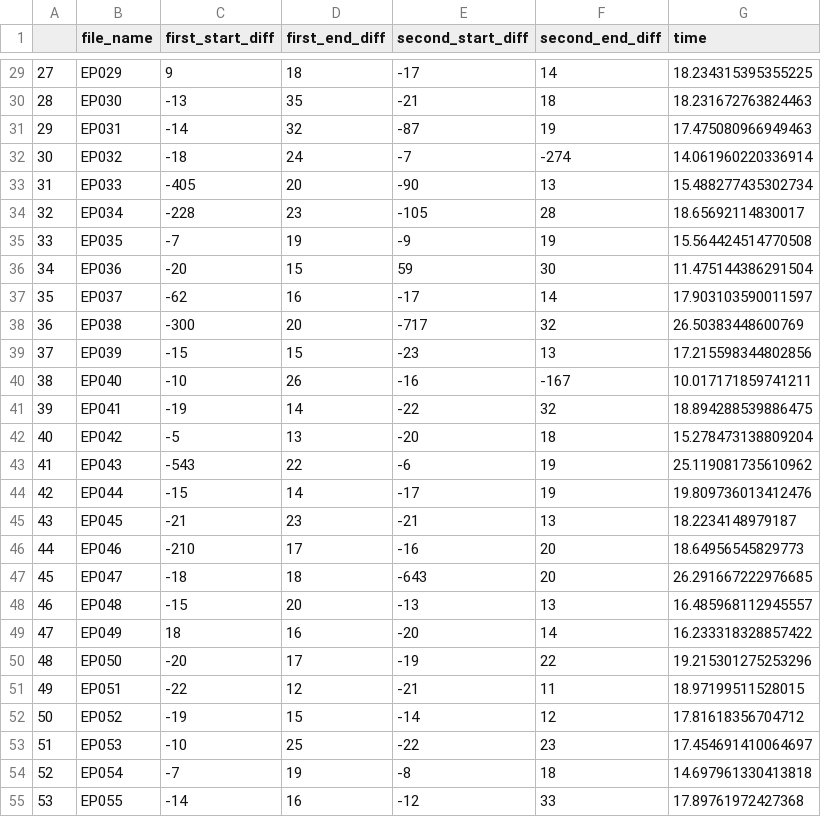
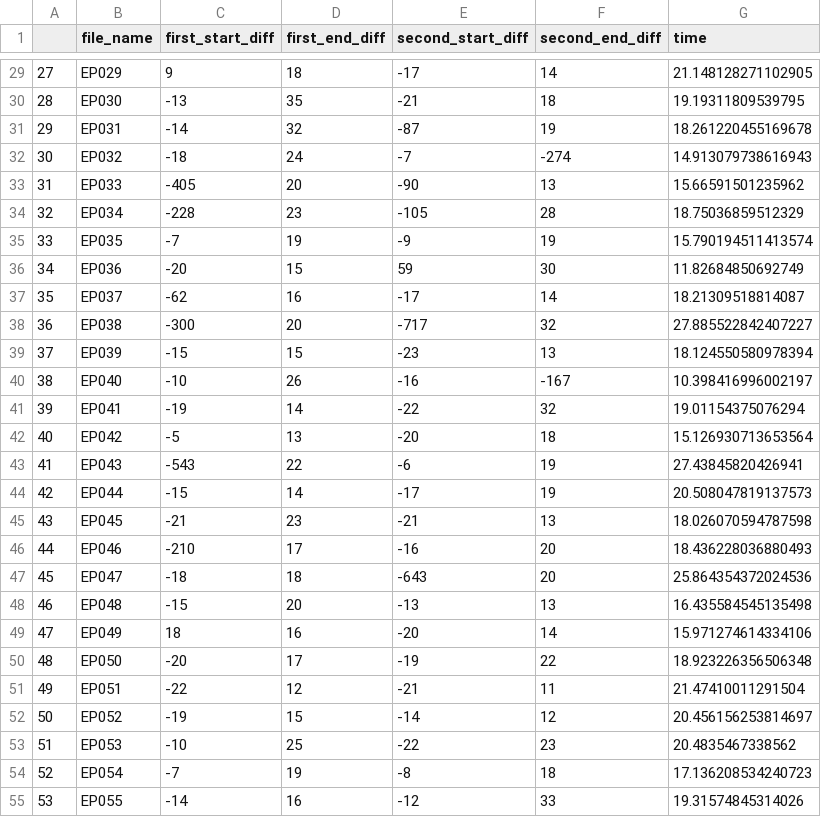
Before and after one commit to seven05/cj-intern, a CSV file: HWANG/Soccer/result.csv, drawn as a sheet; only a part is shown, gaps mark what is left out; the diff covers the shown part only.

```diff
--- a/HWANG/Soccer/result.csv
+++ b/HWANG/Soccer/result.csv
@@ -29,27 +29,27 @@
-27,EP029,9,18,-17,14,18.234315395355225
-28,EP030,-13,35,-21,18,18.231672763824463
-29,EP031,-14,32,-87,19,17.475080966949463
-30,EP032,-18,24,-7,-274,14.061960220336914
-31,EP033,-405,20,-90,13,15.488277435302734
-32,EP034,-228,23,-105,28,18.65692114830017
-33,EP035,-7,19,-9,19,15.564424514770508
-34,EP036,-20,15,59,30,11.475144386291504
-35,EP037,-62,16,-17,14,17.903103590011597
-36,EP038,-300,20,-717,32,26.50383448600769
-37,EP039,-15,15,-23,13,17.215598344802856
-38,EP040,-10,26,-16,-167,10.017171859741211
-39,EP041,-19,14,-22,32,18.894288539886475
-40,EP042,-5,13,-20,18,15.278473138809204
-41,EP043,-543,22,-6,19,25.119081735610962
-42,EP044,-15,14,-17,19,19.809736013412476
-43,EP045,-21,23,-21,13,18.2234148979187
-44,EP046,-210,17,-16,20,18.64956545829773
-45,EP047,-18,18,-643,20,26.291667222976685
-46,EP048,-15,20,-13,13,16.485968112945557
-47,EP049,18,16,-20,14,16.233318328857422
-48,EP050,-20,17,-19,22,19.215301275253296
-49,EP051,-22,12,-21,11,18.97199511528015
-50,EP052,-19,15,-14,12,17.81618356704712
-51,EP053,-10,25,-22,23,17.454691410064697
-52,EP054,-7,19,-8,18,14.697961330413818
-53,EP055,-14,16,-12,33,17.89761972427368
+27,EP029,9,18,-17,14,21.148128271102905
+28,EP030,-13,35,-21,18,19.19311809539795
+29,EP031,-14,32,-87,19,18.261220455169678
+30,EP032,-18,24,-7,-274,14.913079738616943
+31,EP033,-405,20,-90,13,15.66591501235962
+32,EP034,-228,23,-105,28,18.75036859512329
+33,EP035,-7,19,-9,19,15.790194511413574
+34,EP036,-20,15,59,30,11.82684850692749
+35,EP037,-62,16,-17,14,18.21309518814087
+36,EP038,-300,20,-717,32,27.885522842407227
+37,EP039,-15,15,-23,13,18.124550580978394
+38,EP040,-10,26,-16,-167,10.398416996002197
+39,EP041,-19,14,-22,32,19.01154375076294
+40,EP042,-5,13,-20,18,15.126930713653564
+41,EP043,-543,22,-6,19,27.43845820426941
+42,EP044,-15,14,-17,19,20.508047819137573
+43,EP045,-21,23,-21,13,18.026070594787598
+44,EP046,-210,17,-16,20,18.436228036880493
+45,EP047,-18,18,-643,20,25.864354372024536
+46,EP048,-15,20,-13,13,16.435584545135498
+47,EP049,18,16,-20,14,15.971274614334106
+48,EP050,-20,17,-19,22,18.923226356506348
+49,EP051,-22,12,-21,11,21.47410011291504
+50,EP052,-19,15,-14,12,20.456156253814697
+51,EP053,-10,25,-22,23,20.4835467338562
+52,EP054,-7,19,-8,18,17.136208534240723
+53,EP055,-14,16,-12,33,19.31574845314026
```
Also changed, not shown: 122 edited cells elsewhere in this file.
